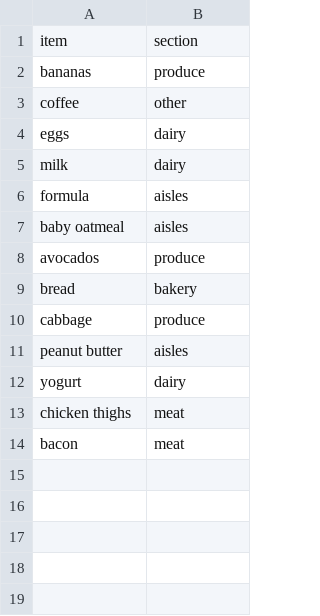
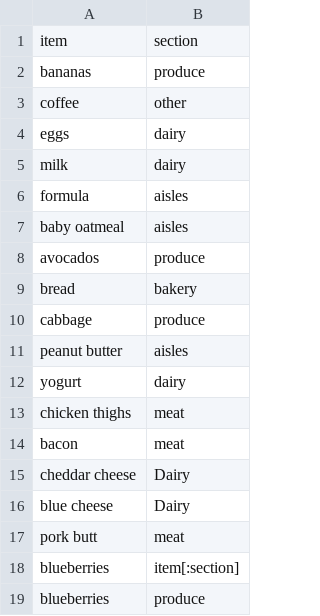
Before and after one commit to dankleiman/groceries, a CSV file: public/groceries.csv, drawn as a sheet.

```diff
--- a/public/groceries.csv
+++ b/public/groceries.csv
@@ -14 +14,6 @@ chicken thighs,meat
 bacon,meat
+cheddar cheese,Dairy
+blue cheese,Dairy
+pork butt,meat
+blueberries,item[:section]
+blueberries,produce
```
Also changed, not shown: 6 other files.
